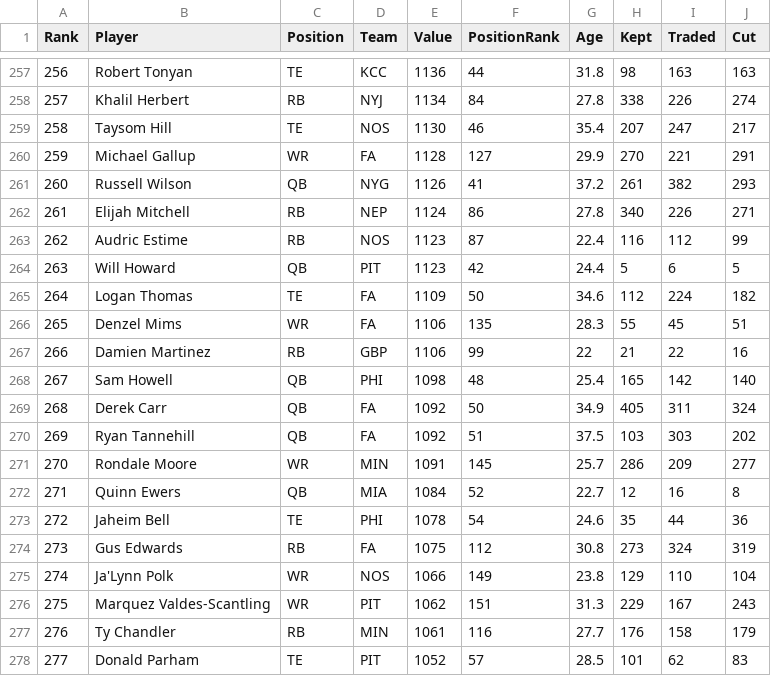
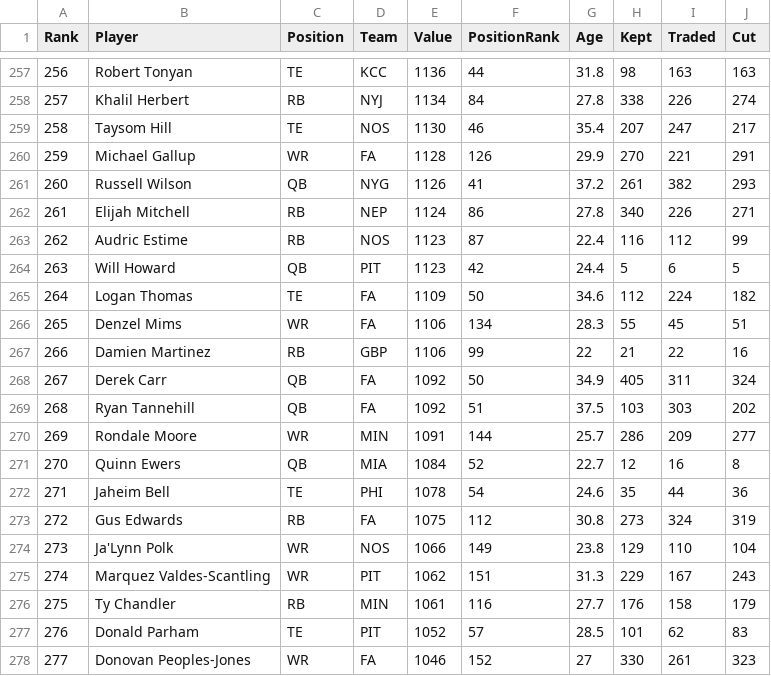
Before and after one commit to Louieza23/draft-compass-rankings, a CSV file: data/processed/ktc/rankings-redraft_1qb-latest.csv, drawn as a sheet; only a part is shown, gaps mark what is left out; the shorter side is filled out with more unchanged rows; removed rows and columns are numbered as before the commit, all else as after; the diff covers the shown part only; the diff names each change by its address in the sheet, - before the commit and + after, or states it on an @@ line.

```diff
--- a/data/processed/ktc/rankings-redraft_1qb-latest.csv
+++ b/data/processed/ktc/rankings-redraft_1qb-latest.csv
@@ column A (Rank) renumbered between rows 87 and 287 @@
-F260 (PositionRank): 127
+F260 (PositionRank): 126
-F266 (PositionRank): 135
+F266 (PositionRank): 134
-row 268: 267 | Sam Howell | QB | PHI | 1098 | 48 | 25.4 | 165 | 142 | 140
-F270 (PositionRank): 145
+F270 (PositionRank): 144
```
Also changed, not shown: 6 added rows, 5 removed rows and 3 edited cells elsewhere in this file, data/processed/fantasycalc/rankings-dynasty_1qb-latest.csv, data/processed/fantasycalc/rankings-dynasty_2qb-latest.csv, 28 other files.
